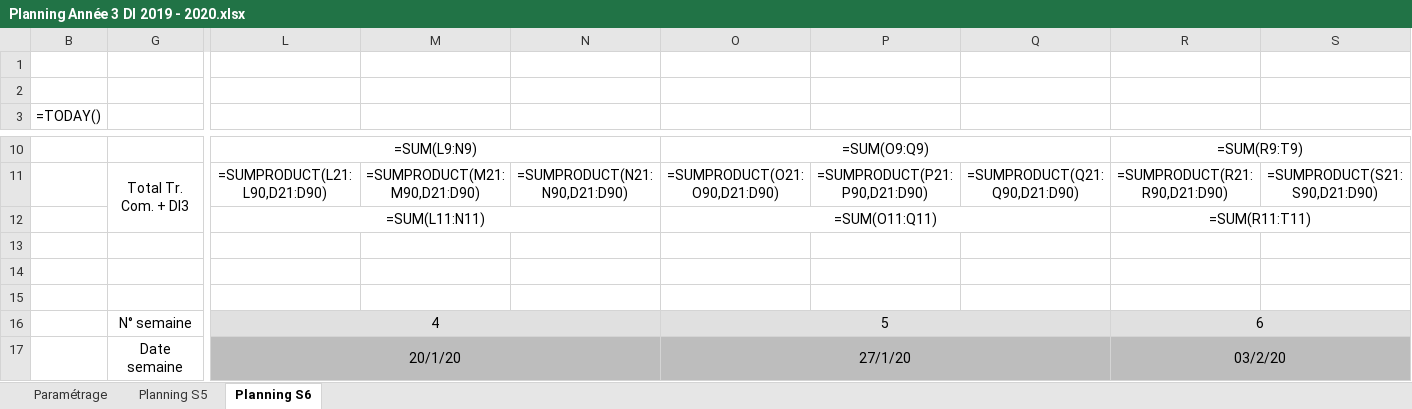
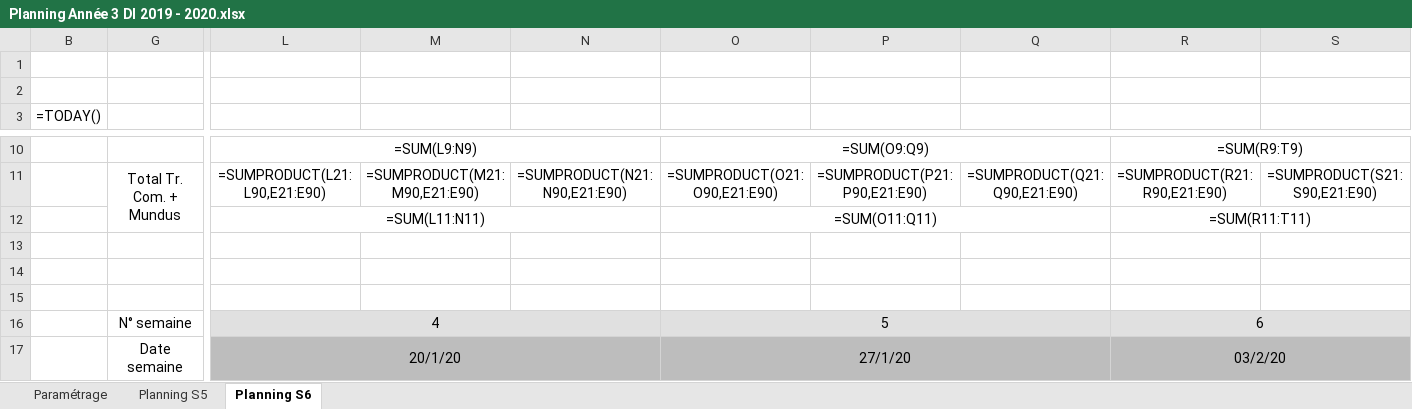
Before and after one commit to PierHugo/FondDePlanning, an Excel workbook: app/Planning Année 3 DI 2019 - 2020.xlsx, sheet Planning S6, drawn as a sheet; only a part is shown, gaps mark what is left out; values as stored, in another font and other column widths than the file's, no borders; formulas without a stored value are shown as written; conditional formats not drawn; the diff covers the shown part only; the diff names each change by its address in the sheet, - before the commit and + after, or states it on an @@ line.

```diff
--- a/app/Planning Année 3 DI 2019 - 2020.xlsx (sheet Planning S6)
+++ b/app/Planning Année 3 DI 2019 - 2020.xlsx (sheet Planning S6)
-G11: Total Tr. Com. + DI3
+G11: Total Tr. Com. + Mundus
-L11: =SUMPRODUCT(L21:L90,D21:D90)
+L11: =SUMPRODUCT(L21:L90,E21:E90)
-M11: =SUMPRODUCT(M21:M90,D21:D90)
+M11: =SUMPRODUCT(M21:M90,E21:E90)
-N11: =SUMPRODUCT(N21:N90,D21:D90)
+N11: =SUMPRODUCT(N21:N90,E21:E90)
-O11: =SUMPRODUCT(O21:O90,D21:D90)
+O11: =SUMPRODUCT(O21:O90,E21:E90)
-P11: =SUMPRODUCT(P21:P90,D21:D90)
+P11: =SUMPRODUCT(P21:P90,E21:E90)
-Q11: =SUMPRODUCT(Q21:Q90,D21:D90)
+Q11: =SUMPRODUCT(Q21:Q90,E21:E90)
-R11: =SUMPRODUCT(R21:R90,D21:D90)
+R11: =SUMPRODUCT(R21:R90,E21:E90)
-S11: =SUMPRODUCT(S21:S90,D21:D90)
+S11: =SUMPRODUCT(S21:S90,E21:E90)
```
Also changed, not shown: 105 edited cells elsewhere in this sheet, sheet Planning S5, app/Planning Année 4 DI 2019 - 2020.xlsx, app/Planning Année 5 DI 2019 - 2020.xlsx, 4 other files.
